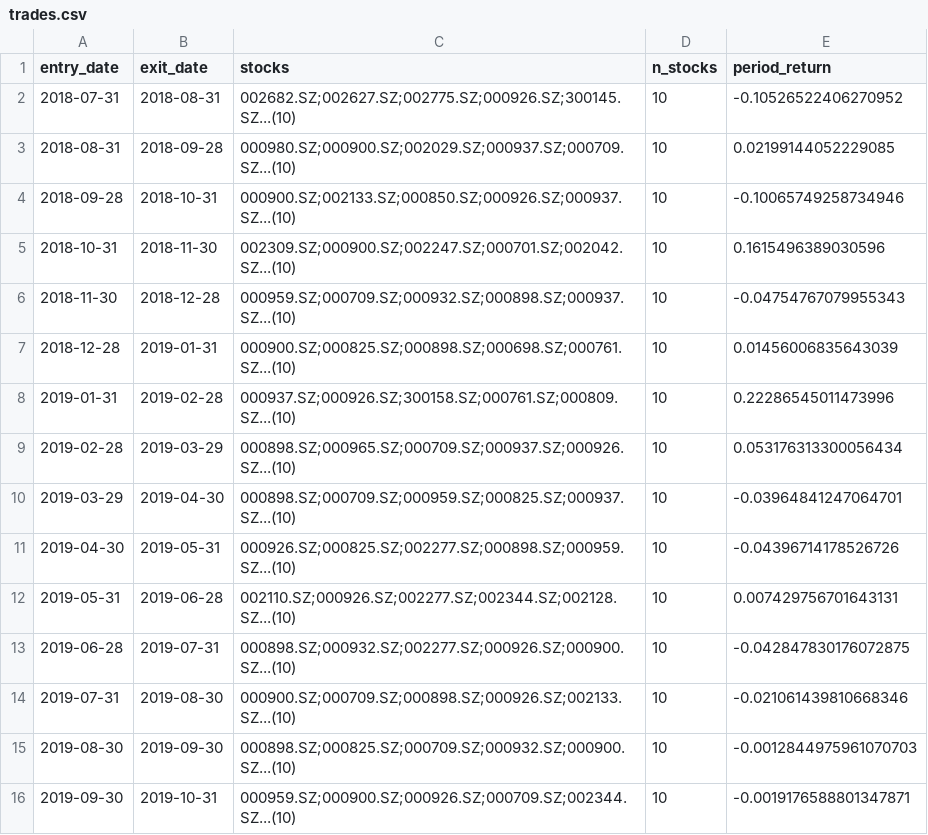
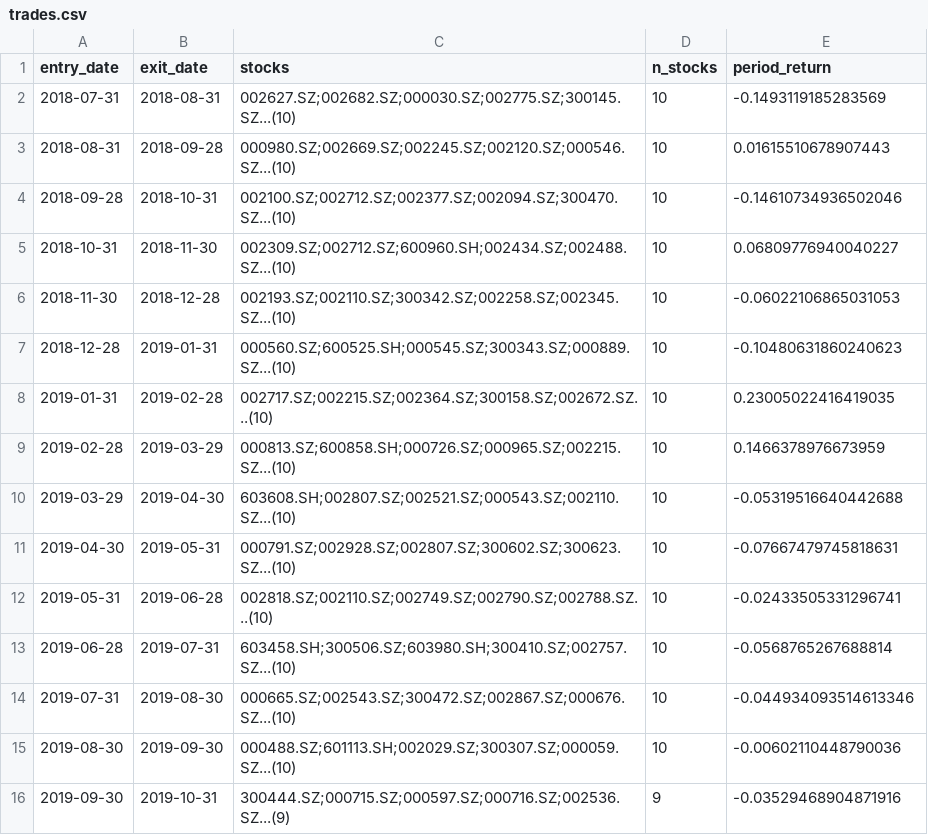
Before and after one commit to defliu/QMT, a CSV file: research/multi_factor_ic/reports/backtest_top10/trades.csv, drawn as a sheet; only a part is shown; the diff covers the shown part only.

```diff
--- a/research/multi_factor_ic/reports/backtest_top10/trades.csv
+++ b/research/multi_factor_ic/reports/backtest_top10/trades.csv
@@ -1,16 +1,16 @@
 entry_date,exit_date,stocks,n_stocks,period_return
-2018-07-31,2018-08-31,002682.SZ;002627.SZ;002775.SZ;000926.SZ;300145.SZ...(10),10,-0.10526522406270952
-2018-08-31,2018-09-28,000980.SZ;000900.SZ;002029.SZ;000937.SZ;000709.SZ...(10),10,0.02199144052229085
-2018-09-28,2018-10-31,000900.SZ;002133.SZ;000850.SZ;000926.SZ;000937.SZ...(10),10,-0.10065749258734946
-2018-10-31,2018-11-30,002309.SZ;000900.SZ;002247.SZ;000701.SZ;002042.SZ...(10),10,0.1615496389030596
-2018-11-30,2018-12-28,000959.SZ;000709.SZ;000932.SZ;000898.SZ;000937.SZ...(10),10,-0.04754767079955343
-2018-12-28,2019-01-31,000900.SZ;000825.SZ;000898.SZ;000698.SZ;000761.SZ...(10),10,0.01456006835643039
-2019-01-31,2019-02-28,000937.SZ;000926.SZ;300158.SZ;000761.SZ;000809.SZ...(10),10,0.22286545011473996
-2019-02-28,2019-03-29,000898.SZ;000965.SZ;000709.SZ;000937.SZ;000926.SZ...(10),10,0.053176313300056434
-2019-03-29,2019-04-30,000898.SZ;000709.SZ;000959.SZ;000825.SZ;000937.SZ...(10),10,-0.03964841247064701
-2019-04-30,2019-05-31,000926.SZ;000825.SZ;002277.SZ;000898.SZ;000959.SZ...(10),10,-0.04396714178526726
-2019-05-31,2019-06-28,002110.SZ;000926.SZ;002277.SZ;002344.SZ;002128.SZ...(10),10,0.007429756701643131
-2019-06-28,2019-07-31,000898.SZ;000932.SZ;002277.SZ;000926.SZ;000900.SZ...(10),10,-0.042847830176072875
-2019-07-31,2019-08-30,000900.SZ;000709.SZ;000898.SZ;000926.SZ;002133.SZ...(10),10,-0.021061439810668346
-2019-08-30,2019-09-30,000898.SZ;000825.SZ;000709.SZ;000932.SZ;000900.SZ...(10),10,-0.0012844975961070703
-2019-09-30,2019-10-31,000959.SZ;000900.SZ;000926.SZ;000709.SZ;002344.SZ...(10),10,-0.0019176588801347871
+2018-07-31,2018-08-31,002627.SZ;002682.SZ;000030.SZ;002775.SZ;300145.SZ...(10),10,-0.1493119185283569
+2018-08-31,2018-09-28,000980.SZ;002669.SZ;002245.SZ;002120.SZ;000546.SZ...(10),10,0.01615510678907443
+2018-09-28,2018-10-31,002100.SZ;002712.SZ;002377.SZ;002094.SZ;300470.SZ...(10),10,-0.14610734936502046
+2018-10-31,2018-11-30,002309.SZ;002712.SZ;600960.SH;002434.SZ;002488.SZ...(10),10,0.06809776940040227
+2018-11-30,2018-12-28,002193.SZ;002110.SZ;300342.SZ;002258.SZ;002345.SZ...(10),10,-0.06022106865031053
+2018-12-28,2019-01-31,000560.SZ;600525.SH;000545.SZ;300343.SZ;000889.SZ...(10),10,-0.10480631860240623
+2019-01-31,2019-02-28,002717.SZ;002215.SZ;002364.SZ;300158.SZ;002672.SZ...(10),10,0.23005022416419035
+2019-02-28,2019-03-29,000813.SZ;600858.SH;000726.SZ;000965.SZ;002215.SZ...(10),10,0.1466378976673959
+2019-03-29,2019-04-30,603608.SH;002807.SZ;002521.SZ;000543.SZ;002110.SZ...(10),10,-0.05319516640442688
+2019-04-30,2019-05-31,000791.SZ;002928.SZ;002807.SZ;300602.SZ;300623.SZ...(10),10,-0.07667479745818631
+2019-05-31,2019-06-28,002818.SZ;002110.SZ;002749.SZ;002790.SZ;002788.SZ...(10),10,-0.02433505331296741
+2019-06-28,2019-07-31,603458.SH;300506.SZ;603980.SH;300410.SZ;002757.SZ...(10),10,-0.0568765267688814
+2019-07-31,2019-08-30,000665.SZ;002543.SZ;300472.SZ;002867.SZ;000676.SZ...(10),10,-0.044934093514613346
+2019-08-30,2019-09-30,000488.SZ;601113.SH;002029.SZ;300307.SZ;000059.SZ...(10),10,-0.00602110448790036
+2019-09-30,2019-10-31,300444.SZ;000715.SZ;000597.SZ;000716.SZ;002536.SZ...(9),9,-0.03529468904871916
```
Also changed, not shown: 1 added row and 163 edited cells elsewhere in this file, research/multi_factor_ic/reports/backtest_top20/trades.csv, research/multi_factor_ic/reports/backtest_top30/trades.csv, 37 other files.
